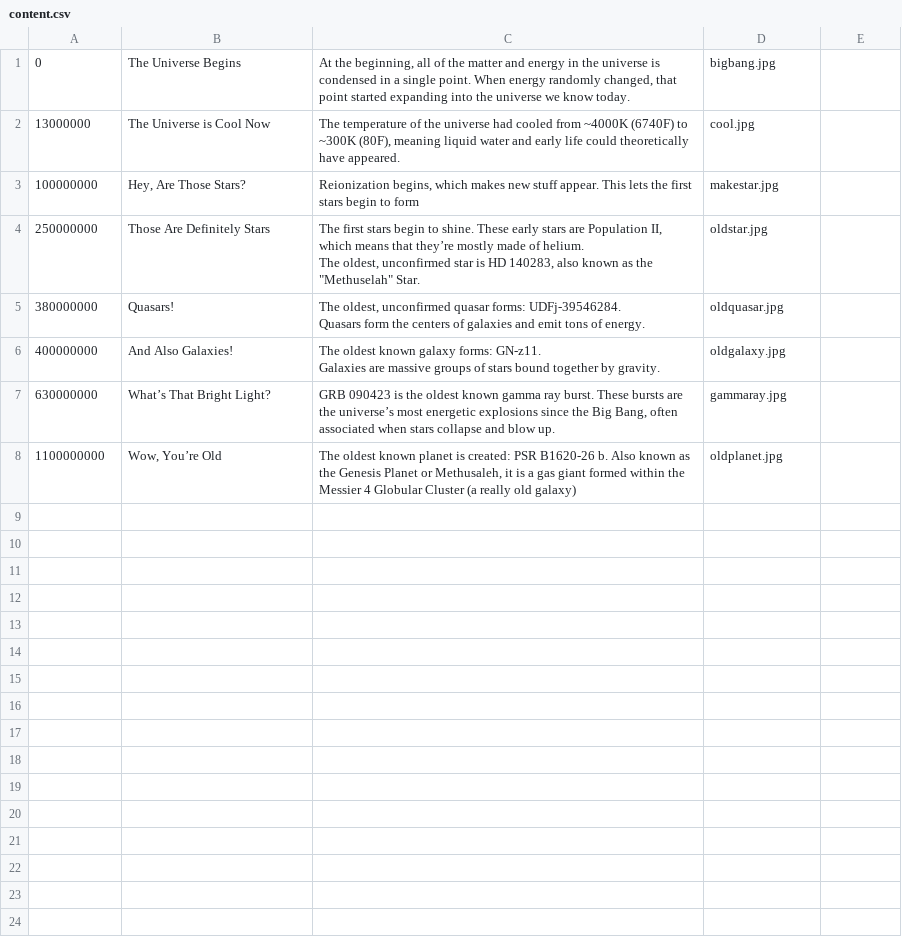
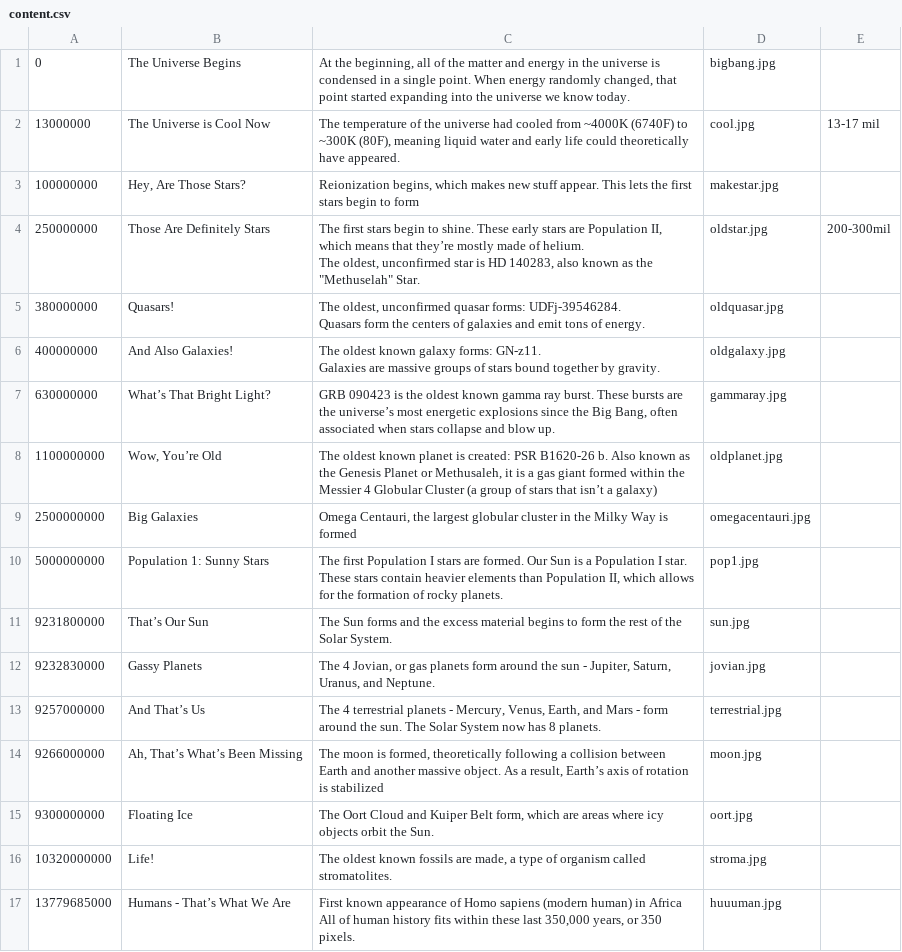
Before and after one commit to WT-MM/UniversalTimeline, a CSV file: content.csv, drawn as a sheet; ↵ is a line break in a cell; the diff names each change by its address in the sheet, - before the commit and + after, or states it on an @@ line.

Commit message:
final content

```diff
--- a/content.csv
+++ b/content.csv
-E2: (empty)
+E2: 13-17 mil
-E4: (empty)
+E4: 200-300mil
-C8: …Cluster (a really old galaxy)
+C8: …Cluster (a group of stars that isn’t a galaxy)
+row 9: 2500000000 | Big Galaxies | Omega Centauri, the largest globular cluster in the Milky Way is formed | omegacentauri.jpg
+row 10: 5000000000 | Population 1: Sunny Stars | The first Population I stars are formed. Our Sun is a Population I star. These stars contain heavier elements than Population II, which allows for the formation of rocky planets. | pop1.jpg
+row 11: 9231800000 | That’s Our Sun | The Sun forms and the excess material begins to form the rest of the Solar System. | sun.jpg
+row 12: 9232830000 | Gassy Planets | The 4 Jovian, or gas planets form around the sun - Jupiter, Saturn, Uranus, and Neptune. | jovian.jpg
+row 13: 9257000000 | And That’s Us | The 4 terrestrial planets - Mercury, Venus, Earth, and Mars - form around the sun. The Solar System now has 8 planets. | terrestrial.jpg
+row 14: 9266000000 | Ah, That’s What’s Been Missing | The moon is formed, theoretically following a collision between Earth and another massive object. As a result, Earth’s axis of rotation is stabilized | moon.jpg
+row 15: 9300000000 | Floating Ice | The Oort Cloud and Kuiper Belt form, which are areas where icy objects orbit the Sun. | oort.jpg
+row 16: 10320000000 | Life! | The oldest known fossils are made, a type of organism called stromatolites. | stroma.jpg
+row 17: 13779685000 | Humans - That’s What We Are | First known appearance of Homo sapiens (modern human) in Africa ↵ All of human history fits within these last 350,000 years, or 350 pixels. | huuuman.jpg
```
Also changed, not shown: 12 other files.
